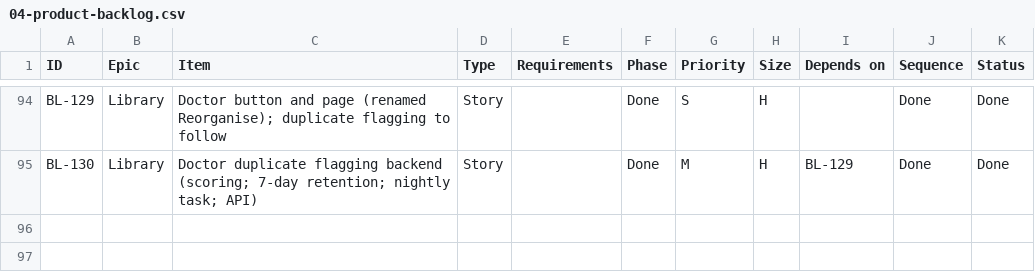
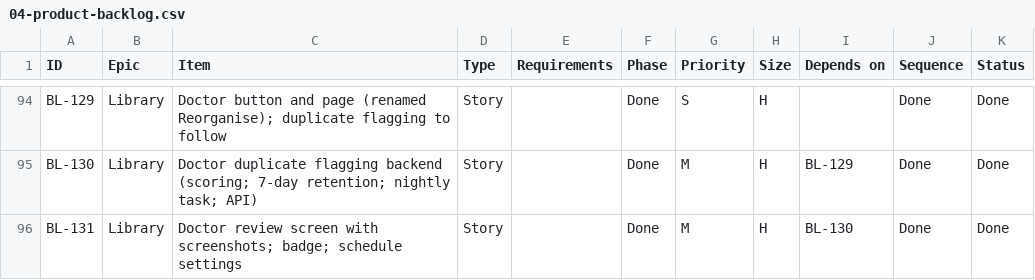
Before and after one commit to flintstrike-nz/Cinnabarr, a CSV file: docs/product/04-product-backlog.csv, drawn as a sheet; only a part is shown, gaps mark what is left out.

```diff
--- a/docs/product/04-product-backlog.csv
+++ b/docs/product/04-product-backlog.csv
@@ -95 +95,2 @@ BL-129,Library,Doctor button and page (renamed Reorganise); duplicate flagging t
 BL-130,Library,Doctor duplicate flagging backend (scoring; 7-day retention; nightly task; API),Story,,Done,M,H,BL-129,Done,Done
+BL-131,Library,Doctor review screen with screenshots; badge; schedule settings,Story,,Done,M,H,BL-130,Done,Done
```
Also changed, not shown: 16 other files.
